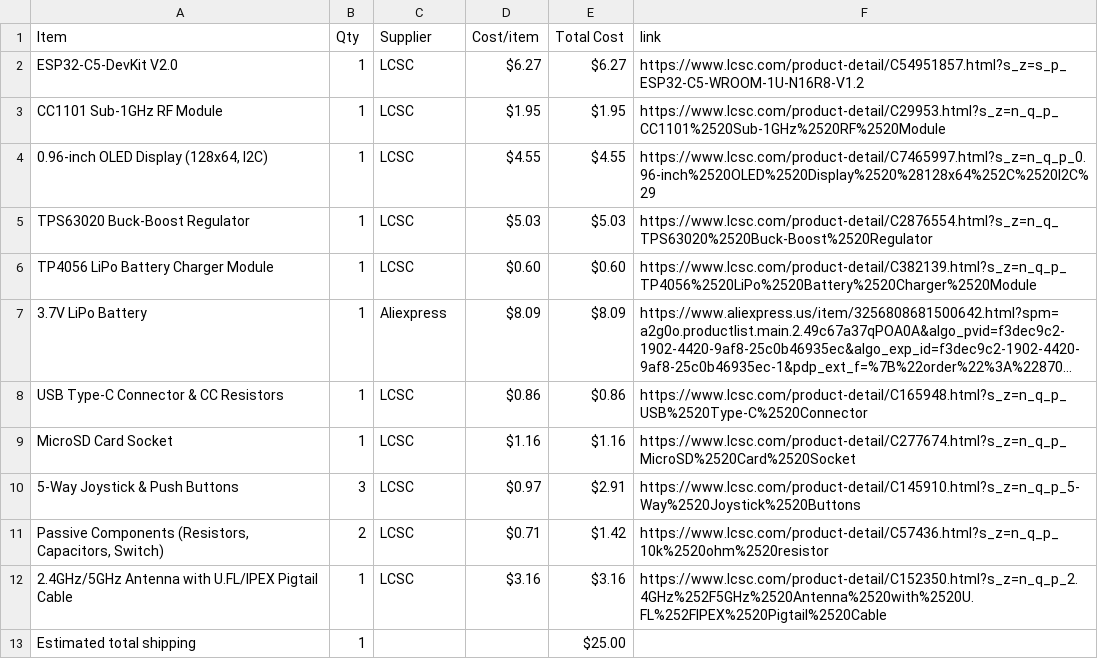
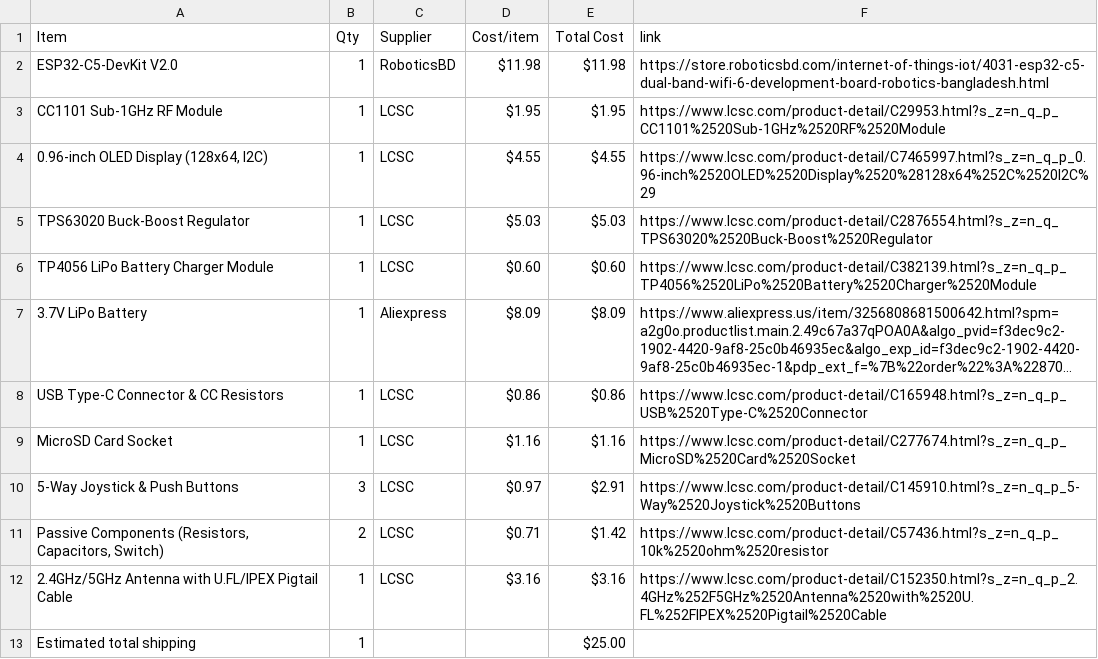
Before and after one commit to itsnobel/AeroDeck, a CSV file: BOM.csv, drawn as a sheet; long unchanged cells end in ….

Commit message:
Sync AeroDeck from Half Life

```diff
--- a/BOM.csv
+++ b/BOM.csv
@@ -1,3 +1,3 @@
 Item,Qty,Supplier,Cost/item,Total Cost,link
-ESP32-C5-DevKit V2.0,1,LCSC,$6.27,$6.27,https://www.lcsc.com/product-detail/C54951857.html?s_z=s_p_ESP32-C5-WROOM-1U-N16R8-V1.2
+ESP32-C5-DevKit V2.0,1,RoboticsBD,$11.98,$11.98,https://store.roboticsbd.com/internet-of-things-iot/4031-esp32-c5-dual-band-wifi-6-development-board-robotics-bangladesh.html
 CC1101 Sub-1GHz RF Module,1,LCSC,$1.95,$1.95,https://www.lcsc.com/product-detail/C29953.html?s_z=n_q_p_CC1101%2520Sub-1GHz%2520RF%2520Module
```
